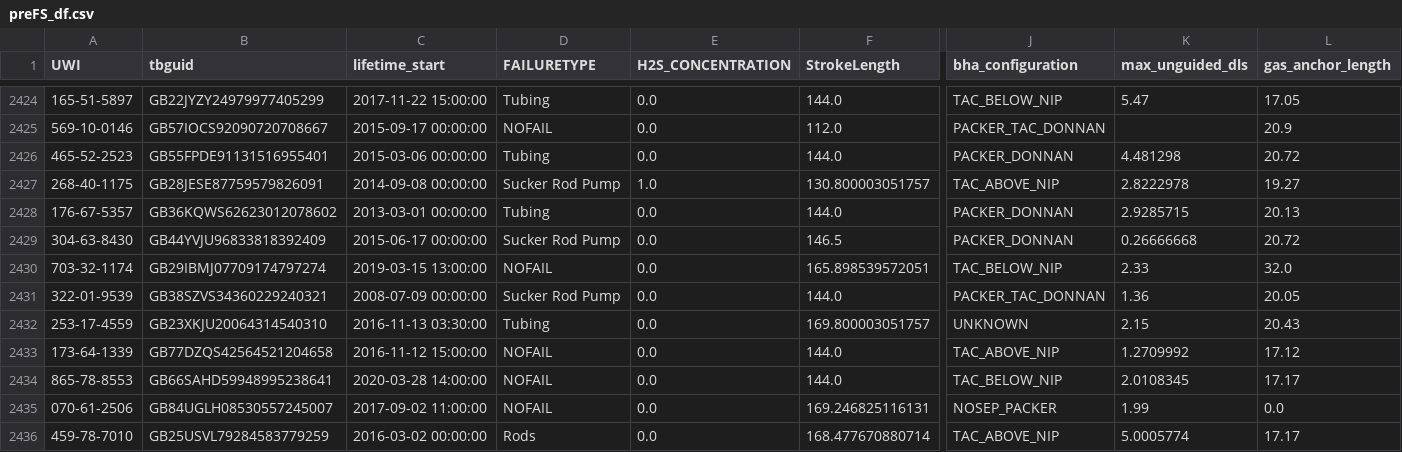
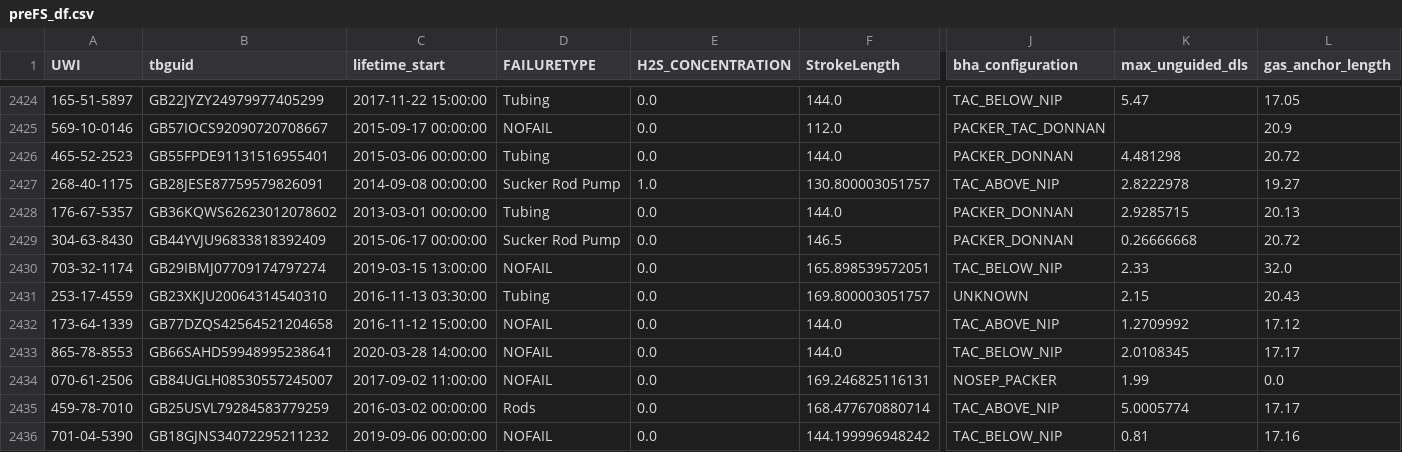
Before and after one commit to PandaKnee/Rod-Pump-Failure-Analysis, a CSV file: preFS_df.csv, drawn as a sheet; only a part is shown, gaps mark what is left out; the shorter side is filled out with more unchanged rows; rows hold the shown columns only; the diff names each change by its address in the sheet, - before the commit and + after, or states it on an @@ line.

Commit message:
Add files via upload

```diff
--- a/preFS_df.csv
+++ b/preFS_df.csv
-row 2431: 322-01-9539 | GB38SZVS34360229240321 | 2008-07-09 00:00:00 | Sucker Rod Pump | 0.0 | 144.0 | PACKER_TAC_DONNAN | 1.36 | 20.05
```
